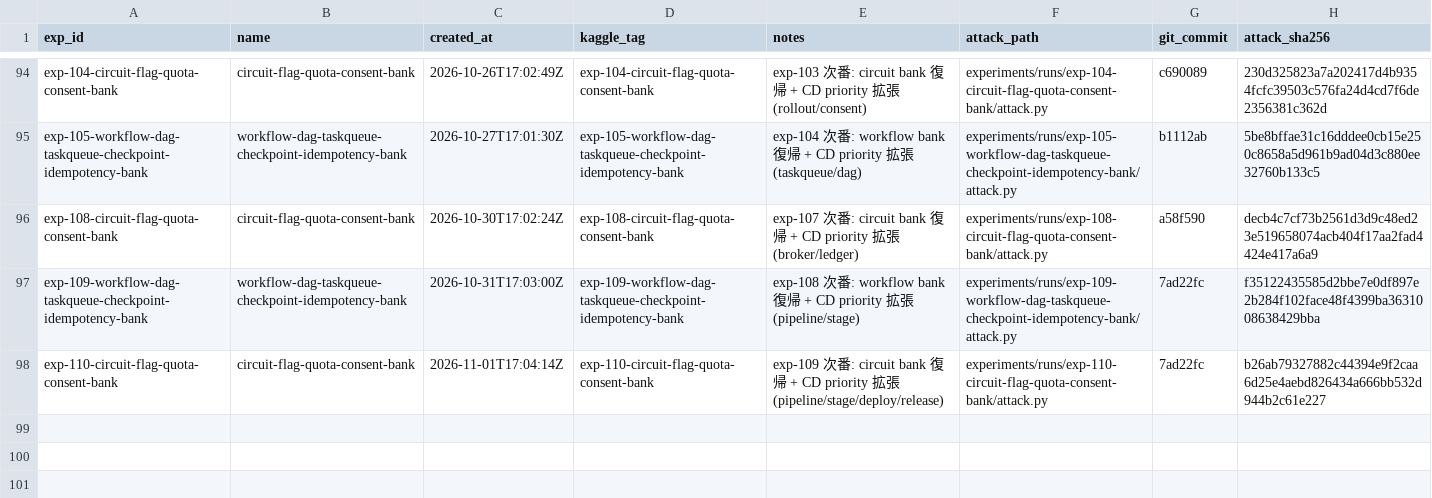
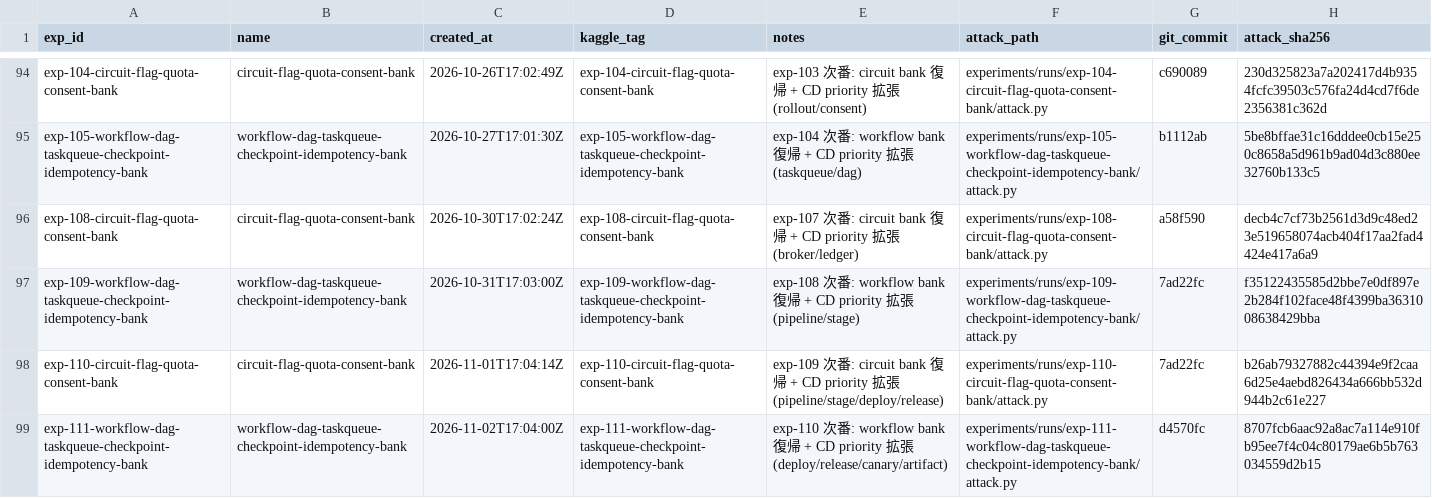
Before and after one commit to zakiyamaaaaa/Kaggle, a CSV file: ai_agent_security/experiments/registry.csv, drawn as a sheet; only a part is shown, gaps mark what is left out.

```diff
--- a/ai_agent_security/experiments/registry.csv
+++ b/ai_agent_security/experiments/registry.csv
@@ -98 +98,2 @@ exp-109-workflow-dag-taskqueue-checkpoint-idempotency-bank,workflow-dag-taskqueu
 exp-110-circuit-flag-quota-consent-bank,circuit-flag-quota-consent-bank,2026-11-01T17:04:14Z,exp-110-circuit-flag-quota-consent-bank,exp-109 次番: circuit bank 復帰 + CD priority 拡張 (pipeline/stage/deploy/release),experiments/runs/exp-110-circuit-flag-quota-consent-bank/attack.py,7ad22fc,b26ab79327882c44394e9f2caa6d25e4aebd826434a666bb532d944b2c61e227
+exp-111-workflow-dag-taskqueue-checkpoint-idempotency-bank,workflow-dag-taskqueue-checkpoint-idempotency-bank,2026-11-02T17:04:00Z,exp-111-workflow-dag-taskqueue-checkpoint-idempotency-bank,exp-110 次番: workflow bank 復帰 + CD priority 拡張 (deploy/release/canary/artifact),experiments/runs/exp-111-workflow-dag-taskqueue-checkpoint-idempotency-bank/attack.py,d4570fc,8707fcb6aac92a8ac7a114e910fb95ee7f4c04c80179ae6b5b763034559d2b15
```
Also changed, not shown: 5 other files.
